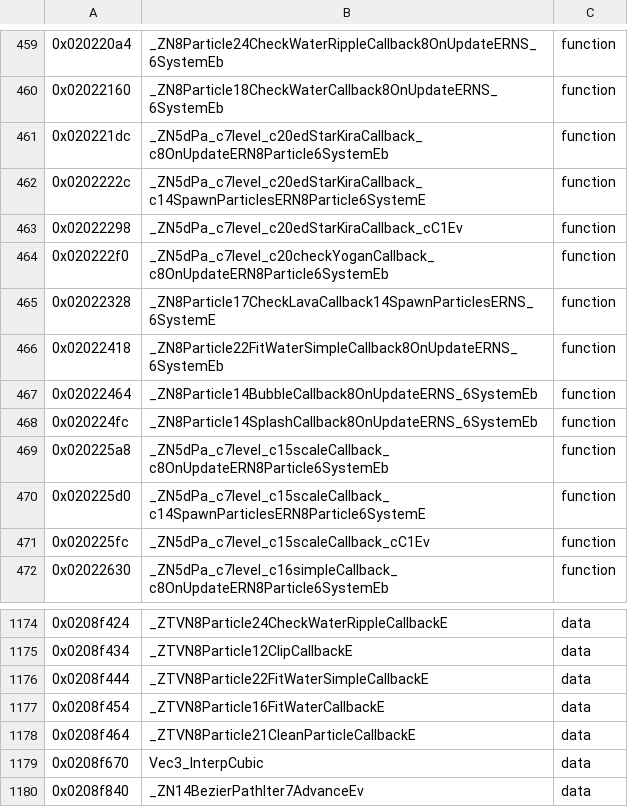
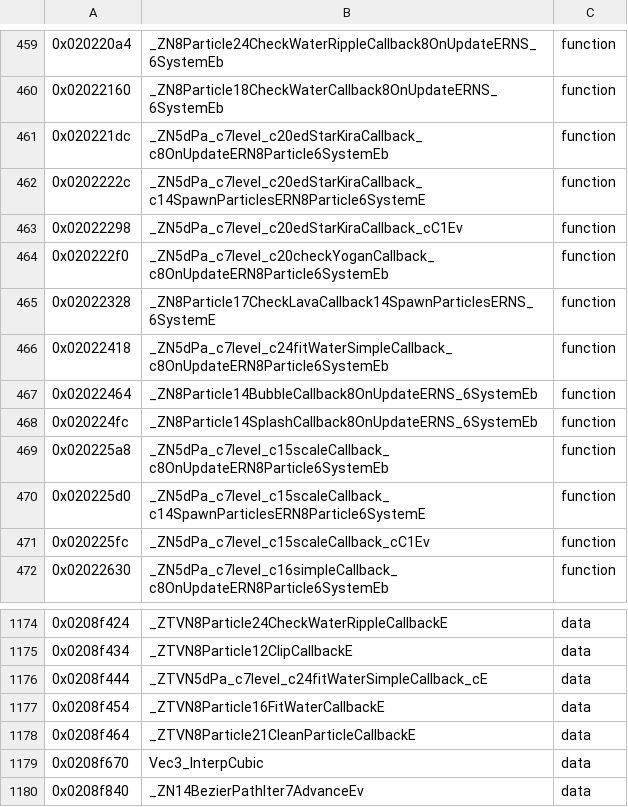
Before and after one commit to AdrianBros/sm64ds-decomp, a TSV file: symbols/verified.tsv, drawn as a sheet; only a part is shown, gaps mark what is left out.

Commit message:
Recover dPa simple water callback as native C++

```diff
--- a/symbols/verified.tsv
+++ b/symbols/verified.tsv
@@ -465,3 +465,3 @@
 0x02022328	_ZN8Particle17CheckLavaCallback14SpawnParticlesERNS_6SystemE	function
-0x02022418	_ZN8Particle22FitWaterSimpleCallback8OnUpdateERNS_6SystemEb	function
+0x02022418	_ZN5dPa_c7level_c24fitWaterSimpleCallback_c8OnUpdateERN8Particle6SystemEb	function
 0x02022464	_ZN8Particle14BubbleCallback8OnUpdateERNS_6SystemEb	function
@@ -1175,3 +1175,3 @@
 0x0208f434	_ZTVN8Particle12ClipCallbackE	data
-0x0208f444	_ZTVN8Particle22FitWaterSimpleCallbackE	data
+0x0208f444	_ZTVN5dPa_c7level_c24fitWaterSimpleCallback_cE	data
 0x0208f454	_ZTVN8Particle16FitWaterCallbackE	data
```
Also changed, not shown: 9 other files.
